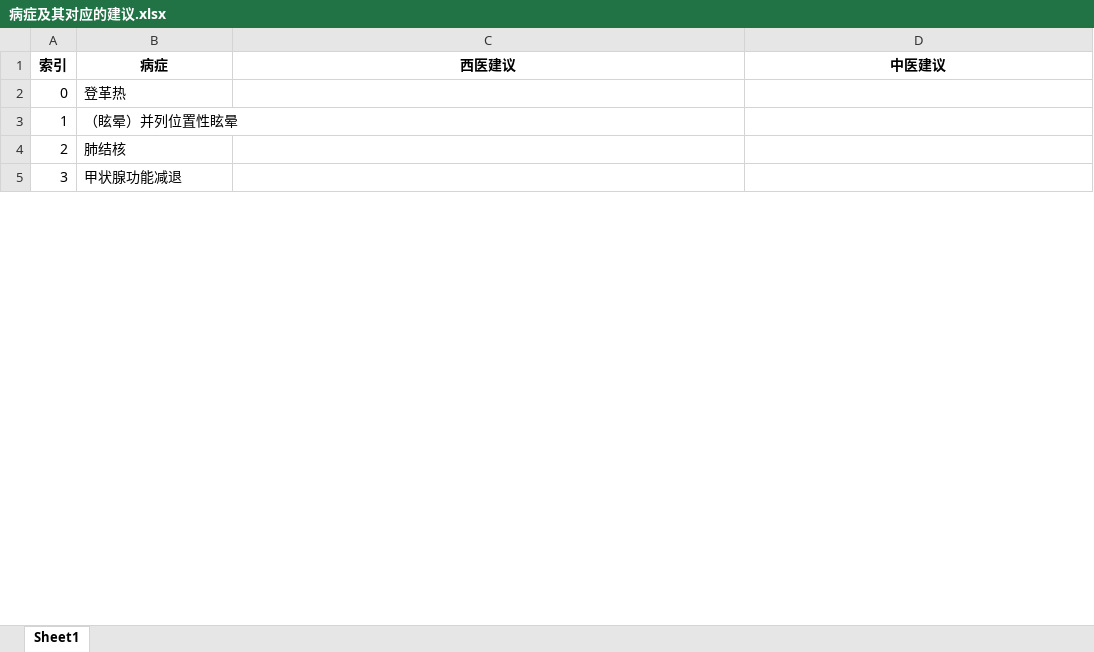
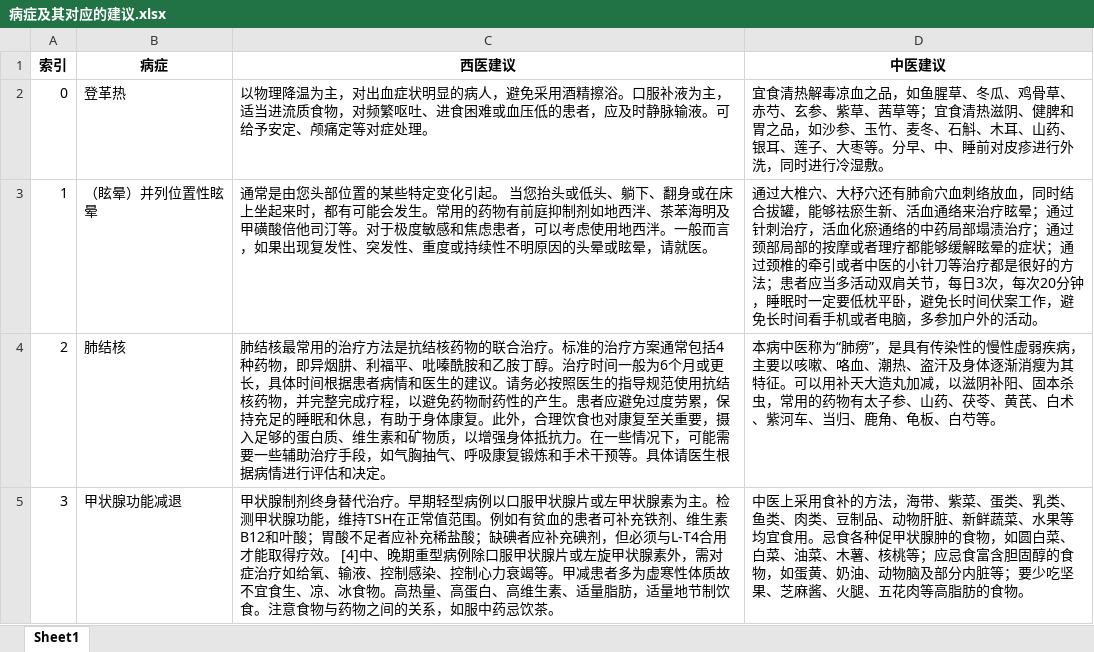
Before and after one commit to WA-automat/symptom-disease, an Excel workbook: data/病症及其对应的建议.xlsx, sheet Sheet1, drawn as a sheet; only a part is shown; values as stored, in another font and other column widths than the file's, no borders; the diff covers the shown part only; the diff names each change by its address in the sheet, - before the commit and + after, or states it on an @@ line.

```diff
--- a/data/病症及其对应的建议.xlsx (sheet Sheet1)
+++ b/data/病症及其对应的建议.xlsx (sheet Sheet1)
-C2 (西医建议): (empty)
+C2 (西医建议): 以物理降温为主，对出血症状明显的病人，避免采用酒精擦浴。口服补液为主，适当进流质食物，对频繁呕吐、进食困难或血压低的患者，应及时静脉输液。可给予安定、颅痛定等对症处理。
-D2 (中医建议): (empty)
+D2 (中医建议): 宜食清热解毒凉血之品，如鱼腥草、冬瓜、鸡骨草、赤芍、玄参、紫草、茜草等；宜食清热滋阴、健脾和胃之品，如沙参、玉竹、麦冬、石斛、木耳、山药、银耳、莲子、大枣等。分早、中、睡前对皮疹进行外洗，同时进行冷湿敷。
-C3 (西医建议): (empty)
+C3 (西医建议): 通常是由您头部位置的某些特定变化引起。 当您抬头或低头、躺下、翻身或在床上坐起来时，都有可能会发生。常用的药物有前庭抑制剂如地西泮、茶苯海明及甲磺酸倍他司汀等。对于极度敏感和焦虑患者，可以考虑使用地西泮。一般而言，如果出现复发性、突发性、重度或持续性不明原因的头晕或眩晕，请就医。
-D3 (中医建议): (empty)
+D3 (中医建议): 通过大椎穴、大杼穴还有肺俞穴血刺络放血，同时结合拔罐，能够祛瘀生新、活血通络来治疗眩晕；通过针刺治疗，活血化瘀通络的中药局部塌渍治疗；通过颈部局部的按摩或者理疗都能够缓解眩晕的症状；通过颈椎的牵引或者中医的小针刀等治疗都是很好的方法；患者应当多活动双肩关节，每日3次，每次20分钟，睡眠时一定要低枕平卧，避免长时间伏案工作，避免长时间看手机或者电脑，多参加户外的活动。
-C4 (西医建议): (empty)
+C4 (西医建议): 肺结核最常用的治疗方法是抗结核药物的联合治疗。标准的治疗方案通常包括4种药物，即异烟肼、利福平、吡嗪酰胺和乙胺丁醇。治疗时间一般为6个月或更长，具体时间根据患者病情和医生的建议。请务必按照医生的指导规范使用抗结核药物，并完整完成疗程，以避免药物耐药性的产生。患者应避免过度劳累，保持充足的睡眠和休息，有助于身体康复。此外，合理饮食也对康复至关重要，摄入足够的蛋白质、维生素和矿物质，以增强身体抵抗力。在一些情况下，可能需要一些辅助治疗手段，如气胸抽气、呼吸康复锻炼和手术干预等。具体请医生根据病情进行评估和决定。
-D4 (中医建议): (empty)
+D4 (中医建议): 本病中医称为“肺痨”，是具有传染性的慢性虚弱疾病，主要以咳嗽、咯血、潮热、盗汗及身体逐渐消瘦为其特征。可以用补天大造丸加减，以滋阴补阳、固本杀虫，常用的药物有太子参、山药、茯苓、黄芪、白术、紫河车、当归、鹿角、龟板、白芍等。
-C5 (西医建议): (empty)
+C5 (西医建议): 甲状腺制剂终身替代治疗。早期轻型病例以口服甲状腺片或左甲状腺素为主。检测甲状腺功能，维持TSH在正常值范围。例如有贫血的患者可补充铁剂、维生素B12和叶酸；胃酸不足者应补充稀盐酸；缺碘者应补充碘剂，但必须与L-T4合用才能取得疗效。 [4]中、晚期重型病例除口服甲状腺片或左旋甲状腺素外，需对症治疗如给氧、输液、控制感染、控制心力衰竭等。甲减患者多为虚寒性体质故不宜食生、凉、冰食物。高热量、高蛋白、高维生素、适量脂肪，适量地节制饮食。注意食物与药物之间的关系，如服中药忌饮茶。
-D5 (中医建议): (empty)
+D5 (中医建议): 中医上采用食补的方法，海带、紫菜、蛋类、乳类、鱼类、肉类、豆制品、动物肝脏、新鲜蔬菜、水果等均宜食用。忌食各种促甲状腺肿的食物，如圆白菜、白菜、油菜、木薯、核桃等；应忌食富含胆固醇的食物，如蛋黄、奶油、动物脑及部分内脏等；要少吃坚果、芝麻酱、火腿、五花肉等高脂肪的食物。
```
Also changed, not shown: 1 added row and 74 edited cells elsewhere in this sheet, 9 other files.
